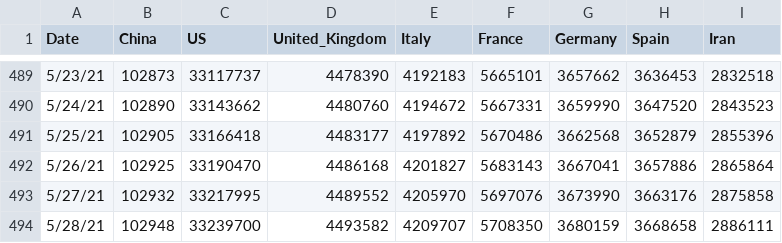
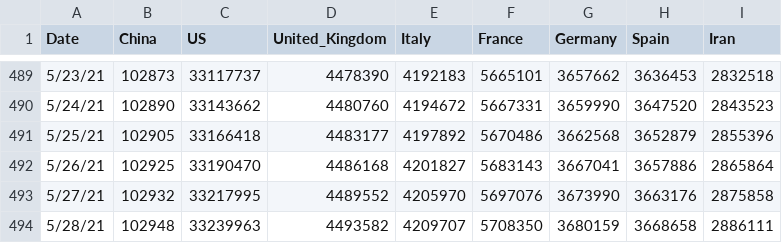
Before and after one commit to TrevorWinstral/COVID_simplified, a CSV file: data/key-countries-pivoted.csv, drawn as a sheet; only a part is shown, gaps mark what is left out.

```diff
--- a/data/key-countries-pivoted.csv
+++ b/data/key-countries-pivoted.csv
@@ -493,2 +493,2 @@ Date,China,US,United_Kingdom,Italy,France,Germany,Spain,Iran
 5/27/21,102932,33217995,4489552,4205970,5697076,3673990,3663176,2875858
-5/28/21,102948,33239700,4493582,4209707,5708350,3680159,3668658,2886111
+5/28/21,102948,33239963,4493582,4209707,5708350,3680159,3668658,2886111
```
Also changed, not shown: data/worldwide-aggregate.csv, 1 other file.
